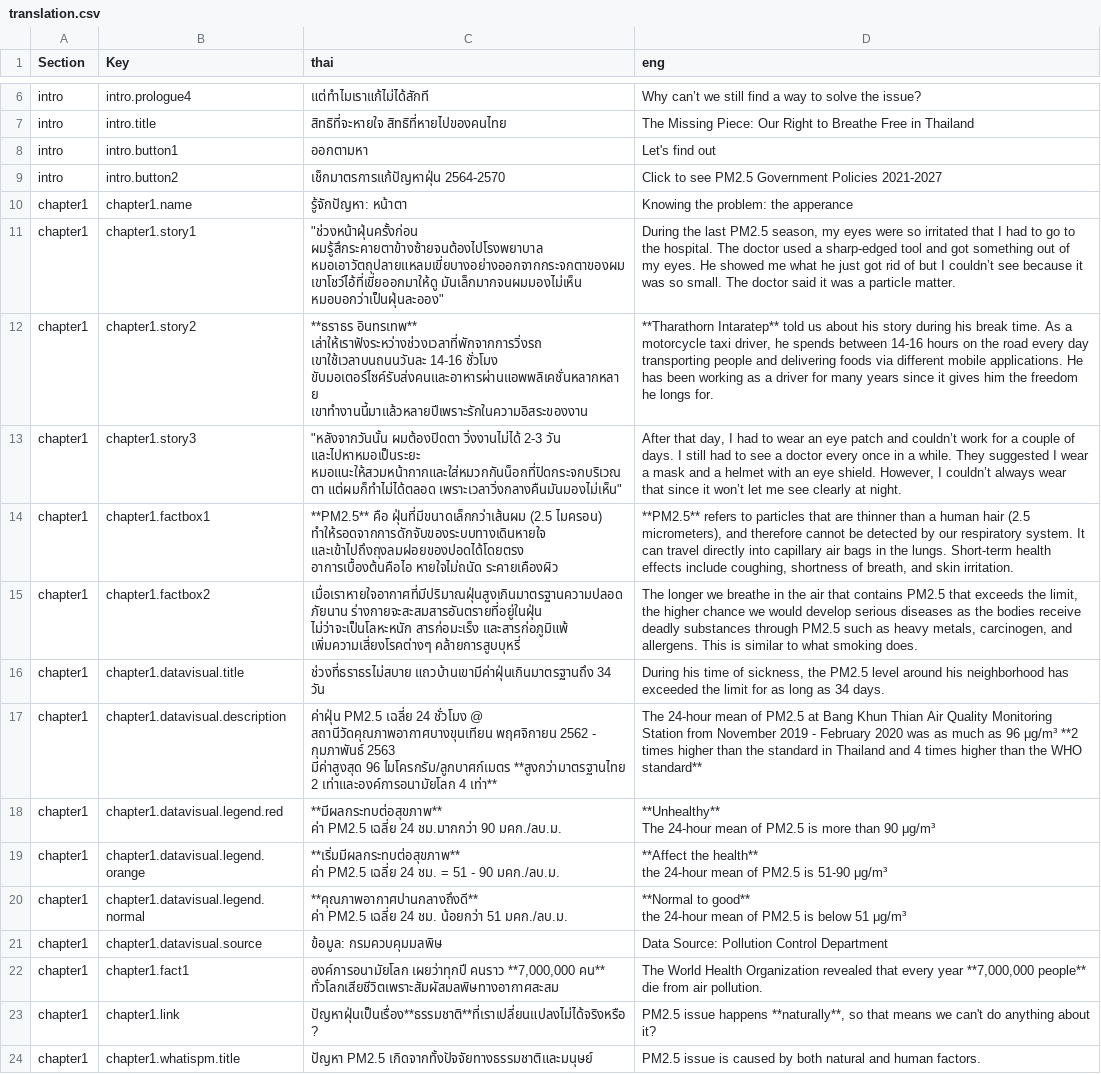
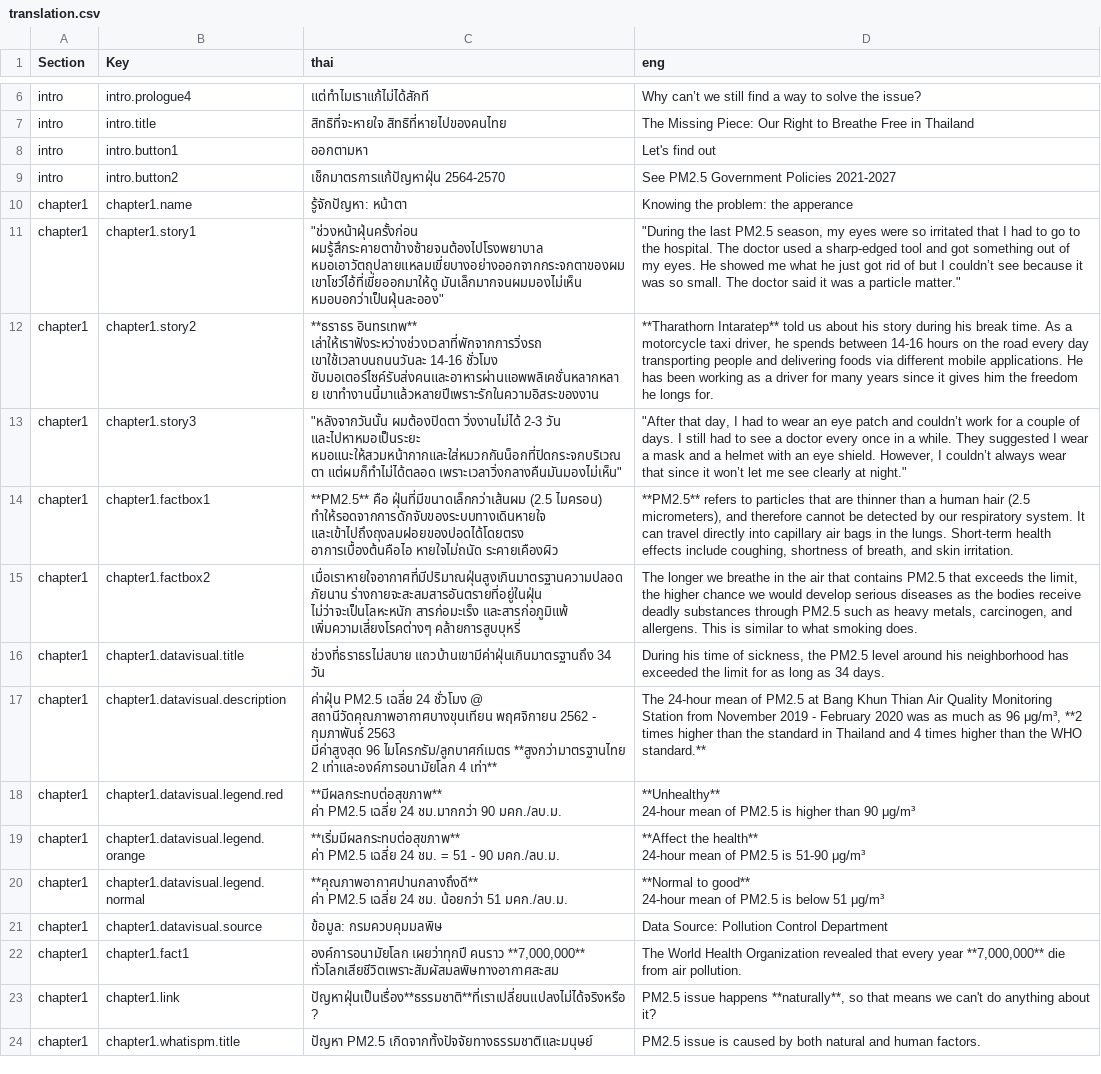
Before and after one commit to Th1nkK1D/greennews-pm-story, a CSV file: assets/data/translation.csv, drawn as a sheet; only a part is shown, gaps mark what is left out; ↵ is a line break in a cell; the diff covers the shown part only; the diff names each change by its address in the sheet, - before the commit and + after, or states it on an @@ line.

Commit message:
Update translation

```diff
--- a/assets/data/translation.csv
+++ b/assets/data/translation.csv
-D9 (eng): Click to see PM2.5 Government Policies 2021-2027
+D9 (eng): See PM2.5 Government Policies 2021-2027
-D11 (eng): During the last PM2.5 season, my eyes were so irritated that I had to go to the hospital. The doctor used a sharp-edged tool and got something out of my eyes. He showed me what he just got rid of but I couldn’t see because it was so small. The doctor said it was a particle matter.
+D11 (eng): "During the last PM2.5 season, my eyes were so irritated that I had to go to the hospital. The doctor used a sharp-edged tool and got something out of my eyes. He showed me what he just got rid of but I couldn’t see because it was so small. The doctor said it was a particle matter."
-C12 (thai): …ขับมอเตอร์ไซค์รับส่งคนและอาหารผ่านแอพพลิเคชั่นหลากหลาย ↵ เขาทำงานนี้มาแล้วหลายปีเพราะรักในความอิสระของงาน
+C12 (thai): …ขับมอเตอร์ไซค์รับส่งคนและอาหารผ่านแอพพลิเคชั่นหลากหลาย เขาทำงานนี้มาแล้วหลายปีเพราะรักในความอิสระของงาน
-D13 (eng): After that day, I had to wear an eye patch and couldn’t work for a couple of days. I still had to see a doctor every once in a while. They suggested I wear a mask and a helmet with an eye shield. However, I couldn’t always wear that since it won’t let me see clearly at night.
+D13 (eng): "After that day, I had to wear an eye patch and couldn’t work for a couple of days. I still had to see a doctor every once in a while. They suggested I wear a mask and a helmet with an eye shield. However, I couldn’t always wear that since it won’t let me see clearly at night."
-D17 (eng): …as 96 μg/m³ **2 times higher than the standard in Thailand and 4 times higher than the WHO standard**
+D17 (eng): …as 96 μg/m³, **2 times higher than the standard in Thailand and 4 times higher than the WHO standard.**
-D18 (eng): **Unhealthy** ↵ The 24-hour mean of PM2.5 is more than 90…
+D18 (eng): **Unhealthy** ↵ 24-hour mean of PM2.5 is higher than 90…
-D19 (eng): …the health** ↵ the 24-hour mean…
+D19 (eng): …the health** ↵ 24-hour mean…
-D20 (eng): …to good** ↵ the 24-hour mean…
+D20 (eng): …to good** ↵ 24-hour mean…
-C22 (thai): …เผยว่าทุกปี คนราว **7,000,000 คน** ทั่วโลกเสียชีวิตเพราะสัมผัสมลพิษทางอากาศสะสม
+C22 (thai): …เผยว่าทุกปี คนราว **7,000,000** ทั่วโลกเสียชีวิตเพราะสัมผัสมลพิษทางอากาศสะสม
-D22 (eng): …every year **7,000,000 people** die from…
+D22 (eng): …every year **7,000,000** die from…
```
Also changed, not shown: 1 added row and 33 edited cells elsewhere in this file, 1 other file.
